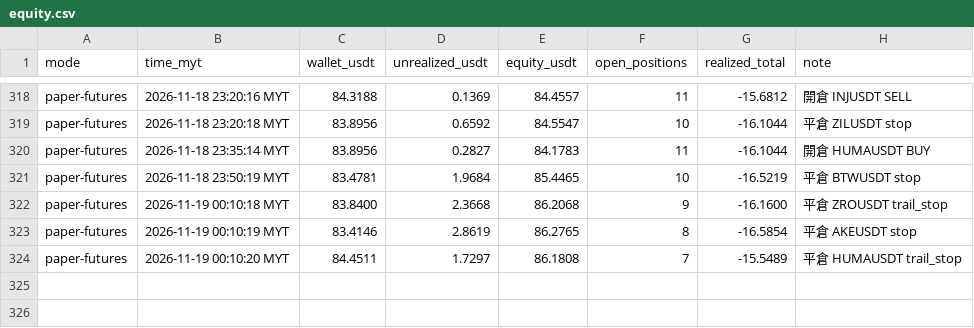
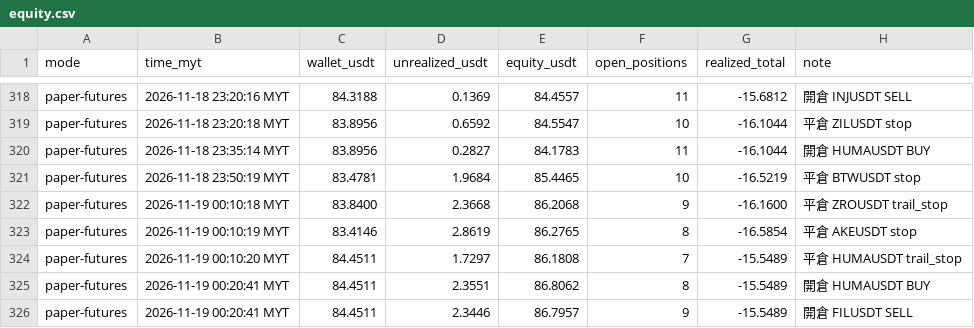
Before and after one commit to allenzeng060-lgtm/trade-dashboard, a CSV file: data/ledgers/trading-journal/futures_hf15m/equity.csv, drawn as a sheet; only a part is shown, gaps mark what is left out; the diff names each change by its address in the sheet, - before the commit and + after, or states it on an @@ line.

```diff
--- a/data/ledgers/trading-journal/futures_hf15m/equity.csv
+++ b/data/ledgers/trading-journal/futures_hf15m/equity.csv
+row 325: paper-futures | 2026-11-19 00:20:41 MYT | 84.4511 | 2.3551 | 86.8062 | 8 | -15.5489 | 開倉 HUMAUSDT BUY
+row 326: paper-futures | 2026-11-19 00:20:41 MYT | 84.4511 | 2.3446 | 86.7957 | 9 | -15.5489 | 開倉 FILUSDT SELL
```
Also changed, not shown: data/ledgers/trading-journal/futures/equity.csv, 19 other files.
